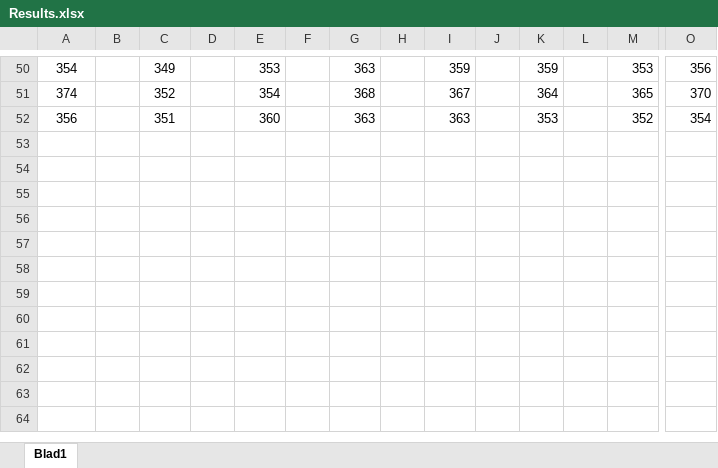
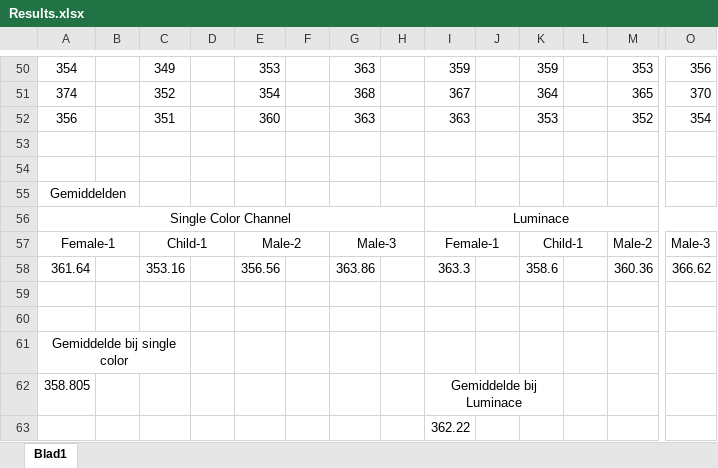
Before and after one commit to renedekluis/HU-TI-1617C-Vision, an Excel workbook: meetrapporten/working/Results.xlsx, sheet Blad1, drawn as a sheet; only a part is shown, gaps mark what is left out; values as stored, in another font and other column widths than the file's, no borders; charts and pictures not drawn; rows hold the shown columns only; the diff names each change by its address in the sheet, - before the commit and + after, or states it on an @@ line.

Commit message:
Added excel with results of test

```diff
--- a/meetrapporten/working/Results.xlsx (sheet Blad1)
+++ b/meetrapporten/working/Results.xlsx (sheet Blad1)
+row 53: (empty)
+row 54: (empty)
+row 55: Gemiddelden
+row 56: Single Color Channel |  |  |  |  |  |  |  | Luminace
+row 57: Female-1 |  | Child-1 |  | Male-2 |  | Male-3 |  | Female-1 |  | Child-1 |  | Male-2 | Male-3
+row 58: 361.64 |  | 353.16 |  | 356.56 |  | 363.86 |  | 363.3 |  | 358.6 |  | 360.36 | 366.62
+row 59: (empty)
+row 60: (empty)
+row 61: Gemiddelde bij single color
+row 62: 358.805 |  |  |  |  |  |  |  | Gemiddelde bij Luminace
+row 63:  |  |  |  |  |  |  |  | 362.22
```
Also changed, not shown: charts or pictures.
